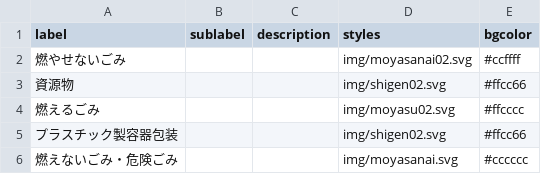
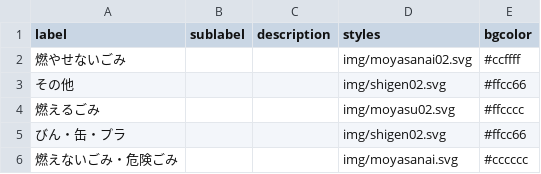
Before and after one commit to futuregallery/5374, a CSV file: data/description.csv, drawn as a sheet.

Commit message:
Update description.csv

```diff
--- a/data/description.csv
+++ b/data/description.csv
@@ -2,5 +2,5 @@ label,sublabel,description,styles,bgcolor
 燃やせないごみ,,,img/moyasanai02.svg,#ccffff
-資源物,,,img/shigen02.svg,#ffcc66
+その他,,,img/shigen02.svg,#ffcc66
 燃えるごみ,,,img/moyasu02.svg,#ffcccc
-プラスチック製容器包装,,,img/shigen02.svg,#ffcc66
+びん・缶・プラ,,,img/shigen02.svg,#ffcc66
 燃えないごみ・危険ごみ,,,img/moyasanai.svg,#cccccc
```
